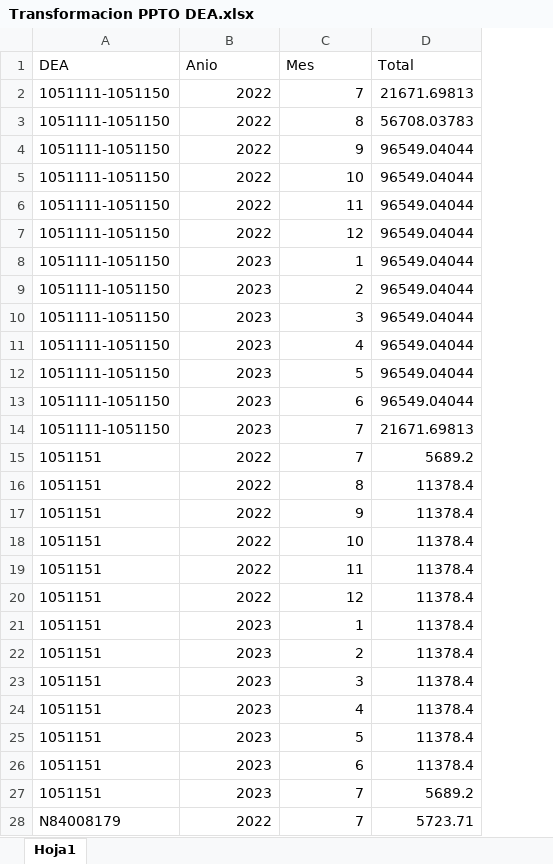
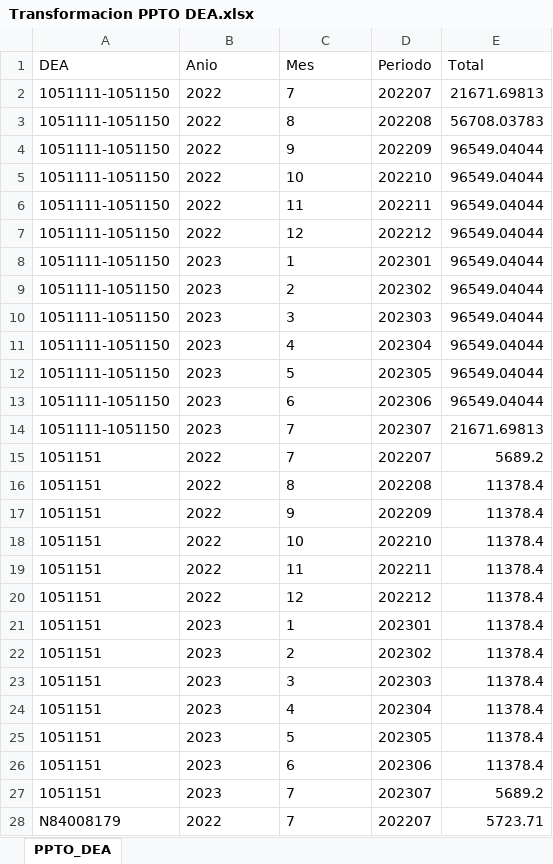
Before and after one commit to Ariano76/SCF, an Excel workbook: uploads/Transformacion PPTO DEA.xlsx, sheet PPTO_DEA, drawn as a sheet; only a part is shown; values as stored, in another font and other column widths than the file's, no borders; table styles not drawn; the diff covers the shown part only; the diff names each change by its address in the sheet, - before the commit and + after, or states it on an @@ line.

Commit message:
ppto - gastos 02

```diff
--- a/uploads/Transformacion PPTO DEA.xlsx (sheet PPTO_DEA)
+++ b/uploads/Transformacion PPTO DEA.xlsx (sheet PPTO_DEA)
-sheet tab: Hoja1
+sheet tab: PPTO_DEA
+column D (Periodo), rows 2-28: 202207 | 202208 | 202209 | 202210 | 202211 | 202212 | 202301 | 202302 | 202303 | 202304 | 202305 | 202306 | 202307 | 202207 | 202208 | 202209 | 202210 | 202211 | 202212 | 202301 | 202302 | 202303 | 202304 | 202305 | 202306 | 202307 | 202207
-B2:C28 alignment: right
+B2:C28 alignment: left
```
Also changed, not shown: cell formats elsewhere in this sheet, 5 other files.
